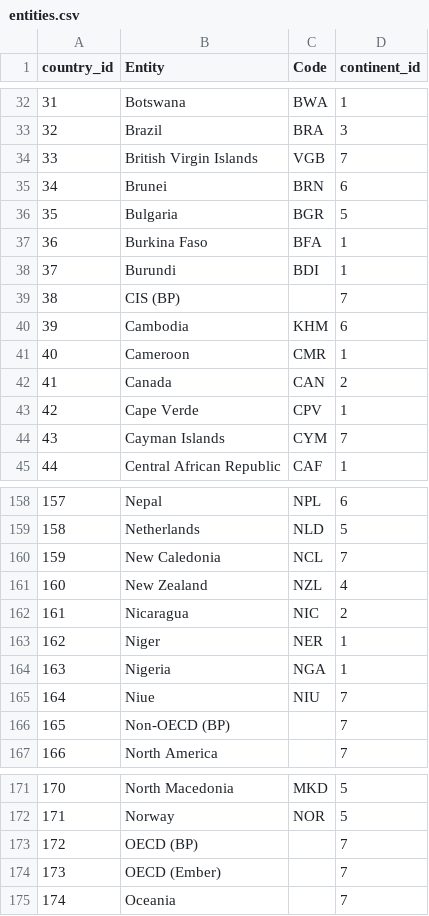
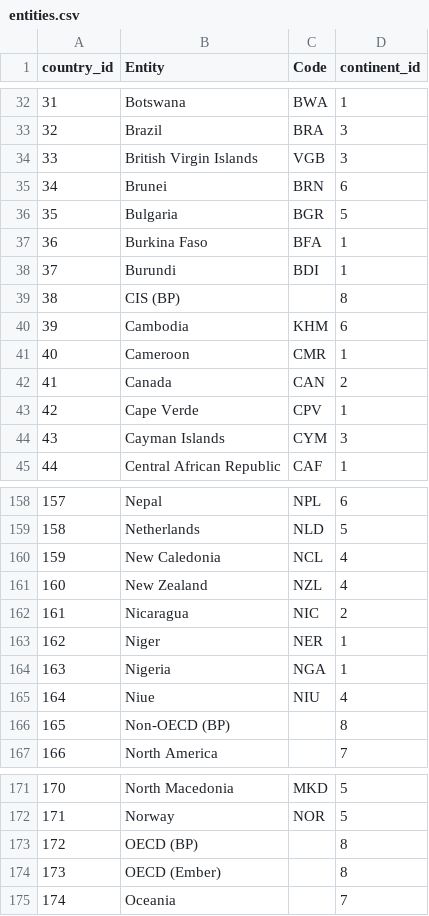
Before and after one commit to edarizam/EcoRadar, a CSV file: DataTrabajoFinal/entities.csv, drawn as a sheet; only a part is shown, gaps mark what is left out; the diff covers the shown part only.

```diff
--- a/DataTrabajoFinal/entities.csv
+++ b/DataTrabajoFinal/entities.csv
@@ -33,3 +33,3 @@ country_id,Entity,Code,continent_id
 32,Brazil,BRA,3
-33,British Virgin Islands,VGB,7
+33,British Virgin Islands,VGB,3
 34,Brunei,BRN,6
@@ -38,3 +38,3 @@ country_id,Entity,Code,continent_id
 37,Burundi,BDI,1
-38,CIS (BP),,7
+38,CIS (BP),,8
 39,Cambodia,KHM,6
@@ -43,3 +43,3 @@ country_id,Entity,Code,continent_id
 42,Cape Verde,CPV,1
-43,Cayman Islands,CYM,7
+43,Cayman Islands,CYM,3
 44,Central African Republic,CAF,1
@@ -159,3 +159,3 @@ country_id,Entity,Code,continent_id
 158,Netherlands,NLD,5
-159,New Caledonia,NCL,7
+159,New Caledonia,NCL,4
 160,New Zealand,NZL,4
@@ -164,4 +164,4 @@ country_id,Entity,Code,continent_id
 163,Nigeria,NGA,1
-164,Niue,NIU,7
-165,Non-OECD (BP),,7
+164,Niue,NIU,4
+165,Non-OECD (BP),,8
 166,North America,,7
@@ -172,4 +172,4 @@ country_id,Entity,Code,continent_id
 171,Norway,NOR,5
-172,OECD (BP),,7
-173,OECD (Ember),,7
+172,OECD (BP),,8
+173,OECD (Ember),,8
 174,Oceania,,7
```
Also changed, not shown: 32 edited cells elsewhere in this file, DataTrabajoFinal/production.csv, DataTrabajoFinal/years.csv, 5 other files.
